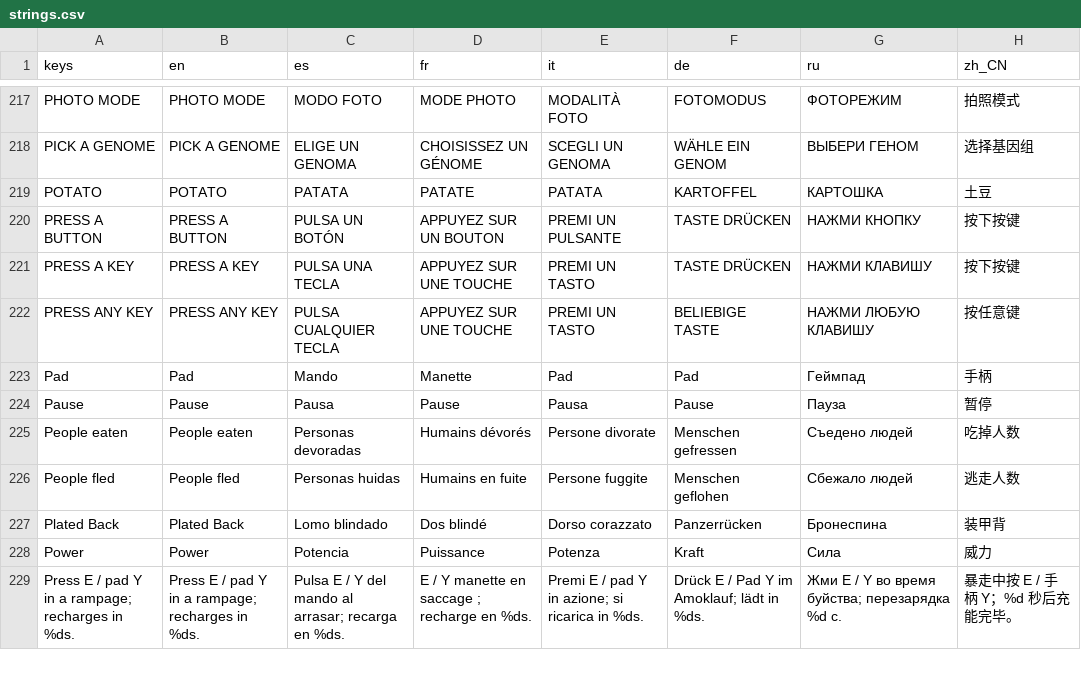
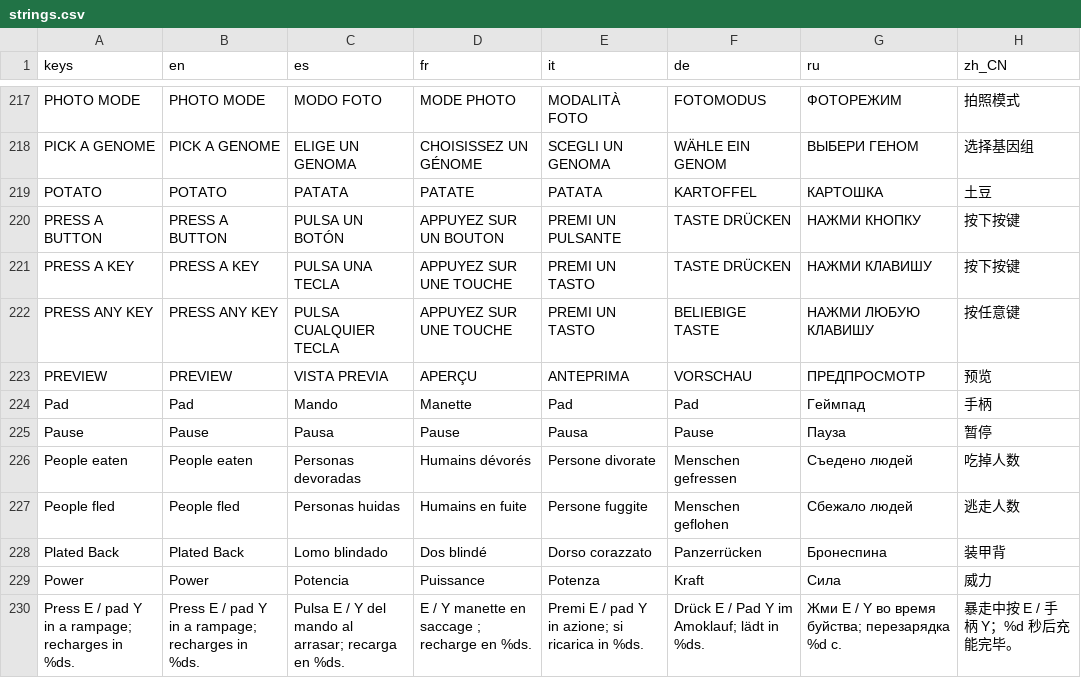
Before and after one commit to gabebartolo-spec/Kaiju-Incremental, a CSV file: data/i18n/strings.csv, drawn as a sheet; only a part is shown, gaps mark what is left out; the diff names each change by its address in the sheet, - before the commit and + after, or states it on an @@ line.

```diff
--- a/data/i18n/strings.csv
+++ b/data/i18n/strings.csv
+row 223: PREVIEW | PREVIEW | VISTA PREVIA | APERÇU | ANTEPRIMA | VORSCHAU | ПРЕДПРОСМОТР | 预览
```
Also changed, not shown: 42 other files.
